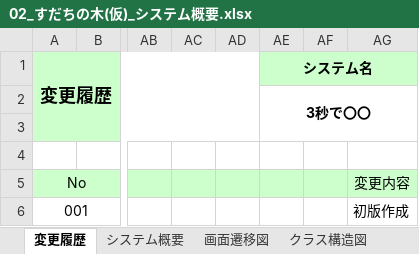
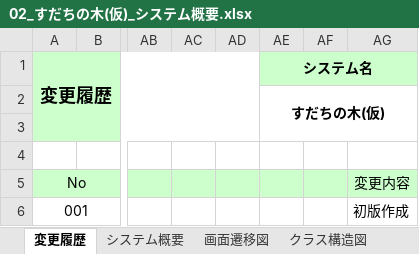
Before and after one commit to OrenBigMuff/Specification, an Excel workbook: すだちの木(仮)/02_すだちの木(仮)_システム概要.xlsx, sheet 変更履歴, drawn as a sheet; only a part is shown, gaps mark what is left out; values as stored, in another font and other column widths than the file's, no borders; the diff names each change by its address in the sheet, - before the commit and + after, or states it on an @@ line.

```diff
--- a/すだちの木(仮)/02_すだちの木(仮)_システム概要.xlsx (sheet 変更履歴)
+++ b/すだちの木(仮)/02_すだちの木(仮)_システム概要.xlsx (sheet 変更履歴)
-AE2 (システム名): 3秒で〇〇
+AE2 (システム名): すだちの木(仮)
```
Also changed, not shown: sheet システム概要, sheet クラス構造図, sheet 画面遷移図, charts or pictures, 07進捗管理表_mobile10.xlsx, すだちの木(仮)/01_すだちの木(仮)_機能一覧.xlsx, 4 other files.
